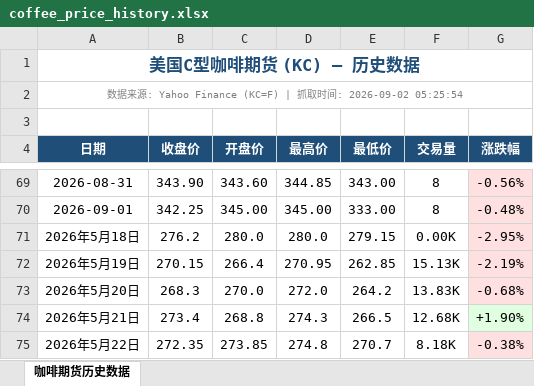
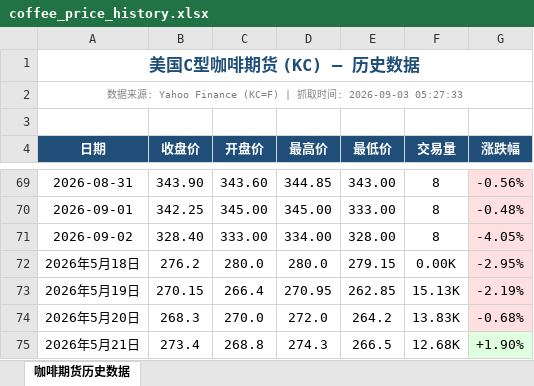
Before and after one commit to 2368846312-oss/coffee-price-spider, an Excel workbook: coffee_price_history.xlsx, sheet 咖啡期货历史数据, drawn as a sheet; only a part is shown, gaps mark what is left out; the shorter side is filled out with more unchanged rows; values as stored, in another font and other column widths than the file's, no borders; the diff names each change by its address in the sheet, - before the commit and + after, or states it on an @@ line.

```diff
--- a/coffee_price_history.xlsx (sheet 咖啡期货历史数据)
+++ b/coffee_price_history.xlsx (sheet 咖啡期货历史数据)
-A2 (日期): …间: 2026-09-02 05:25:54
+A2 (日期): …间: 2026-09-03 05:27:33
+row 71: 2026-09-02 | 328.40 | 333.00 | 334.00 | 328.00 | 8 | -4.05%
```
